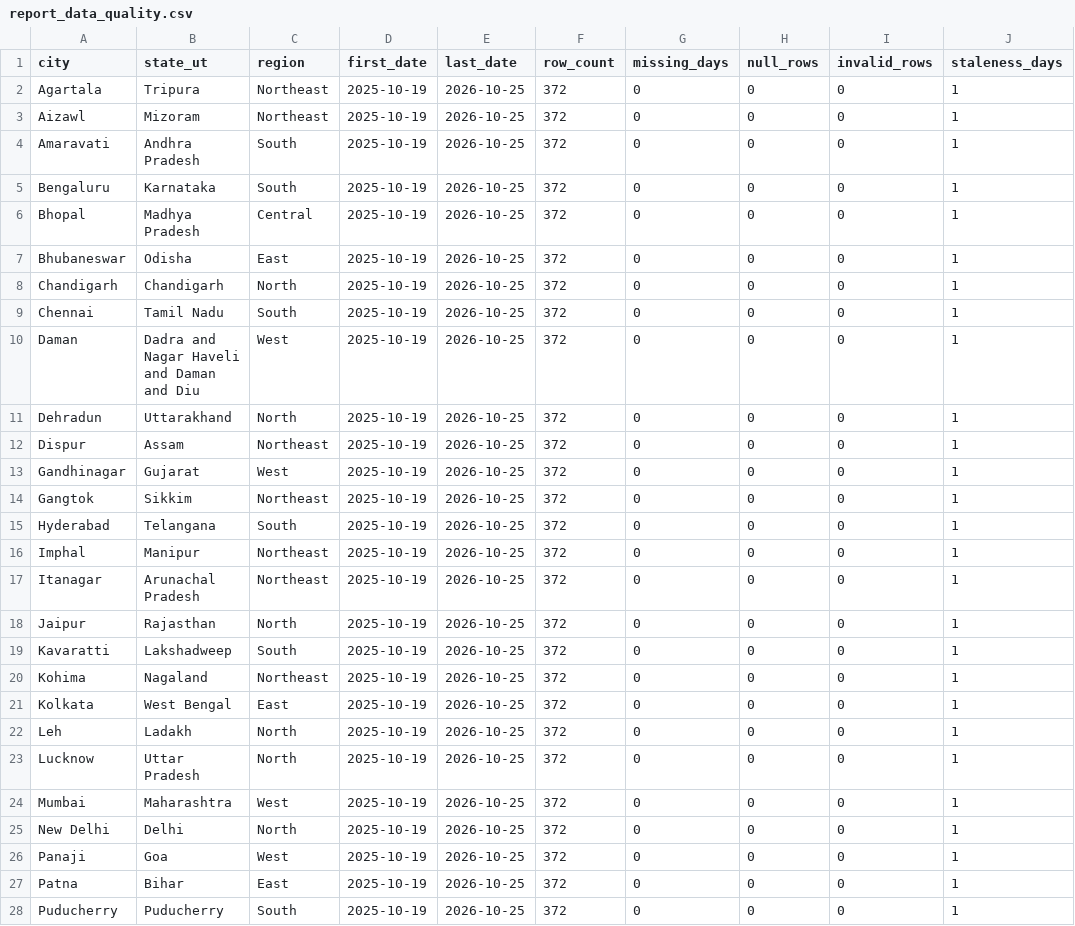
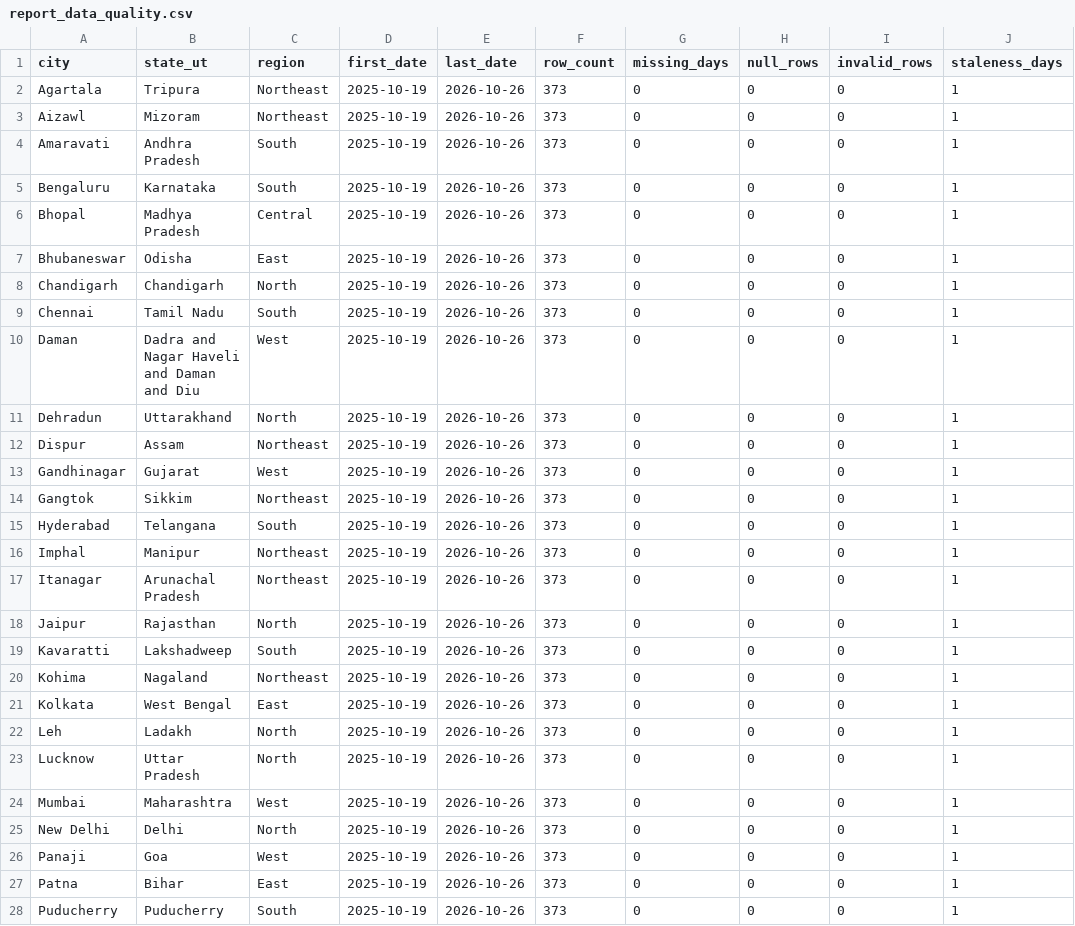
Before and after one commit to srishti-portfolio/weather-analysis-dashboard, a CSV file: powerbi/data/report_data_quality.csv, drawn as a sheet; only a part is shown; the diff covers the shown part only; the diff names each change by its address in the sheet, - before the commit and + after, or states it on an @@ line.

```diff
--- a/powerbi/data/report_data_quality.csv
+++ b/powerbi/data/report_data_quality.csv
-E2:E28 (last_date): 2026-10-25
+E2:E28 (last_date): 2026-10-26
-F2:F28 (row_count): 372
+F2:F28 (row_count): 373
```
Also changed, not shown: 14 edited cells elsewhere in this file, powerbi/data/pipeline_runs.csv, powerbi/data/report_city_summary_30d.csv, 6 other files.
